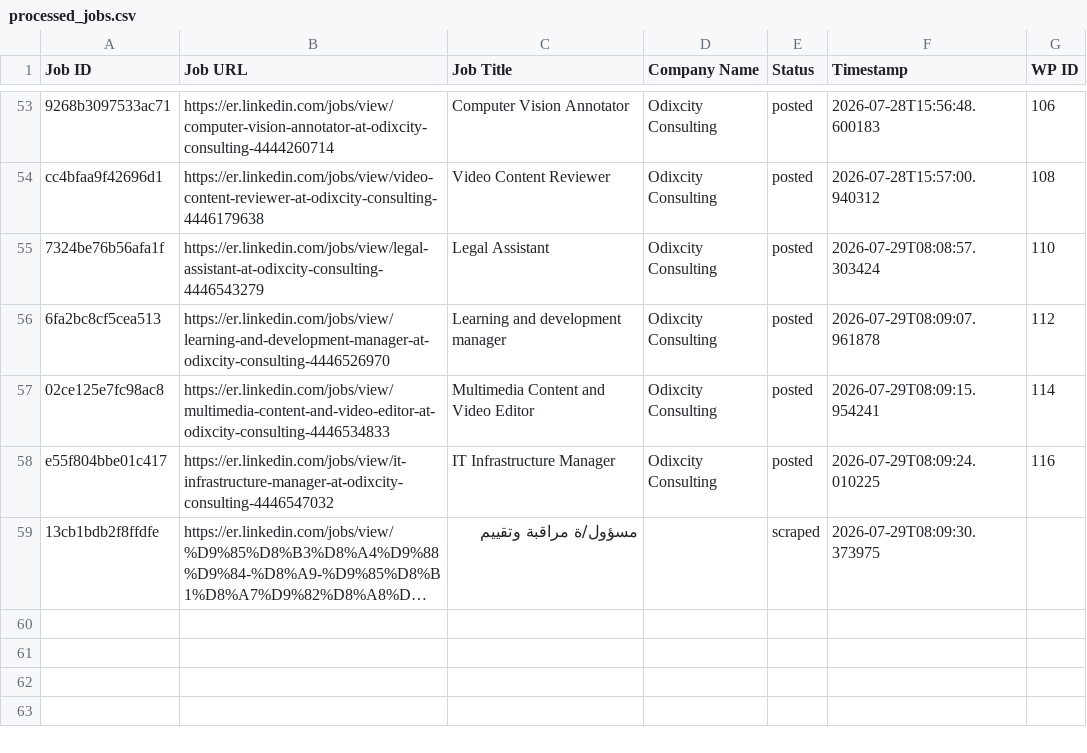
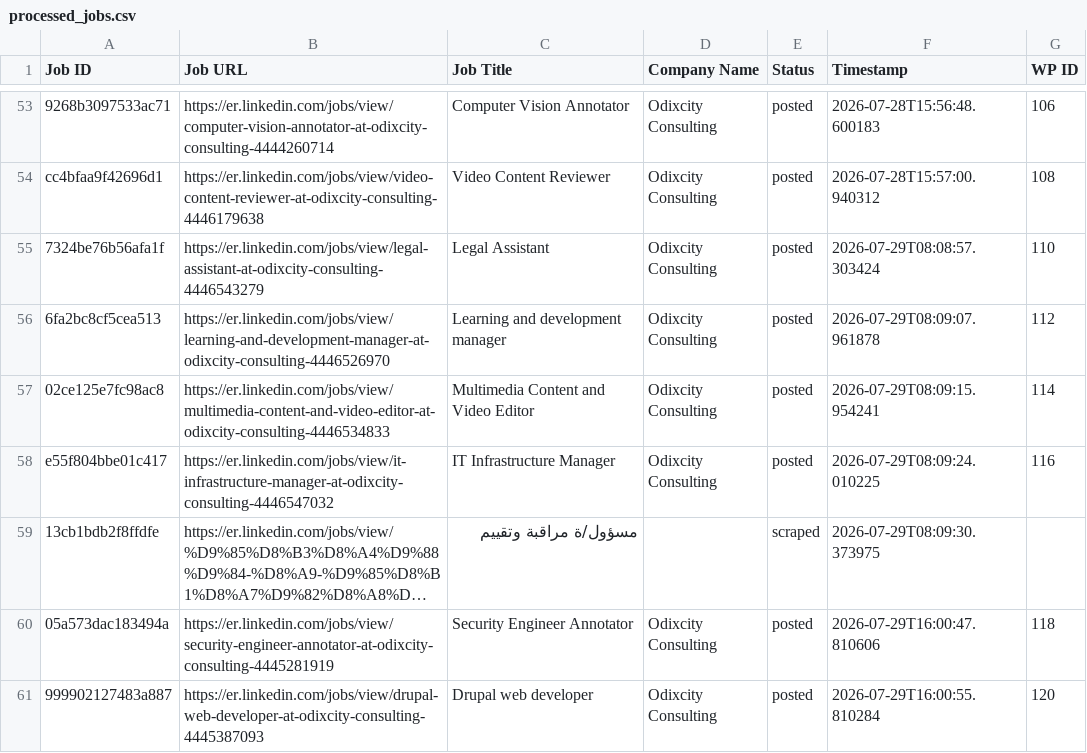
Before and after one commit to innovationinc2000/er, a CSV file: processed_jobs.csv, drawn as a sheet; only a part is shown, gaps mark what is left out; long unchanged cells end in …; the diff names each change by its address in the sheet, - before the commit and + after, or states it on an @@ line.

```diff
--- a/processed_jobs.csv
+++ b/processed_jobs.csv
+row 60: 05a573dac183494a | https://er.linkedin.com/jobs/view/security-engineer-annotator-at-odixcity-consulting-4445281919 | Security Engineer Annotator | Odixcity Consulting | posted | 2026-07-29T16:00:47.810606 | 118
+row 61: 999902127483a887 | https://er.linkedin.com/jobs/view/drupal-web-developer-at-odixcity-consulting-4445387093 | Drupal web developer | Odixcity Consulting | posted | 2026-07-29T16:00:55.810284 | 120
```
